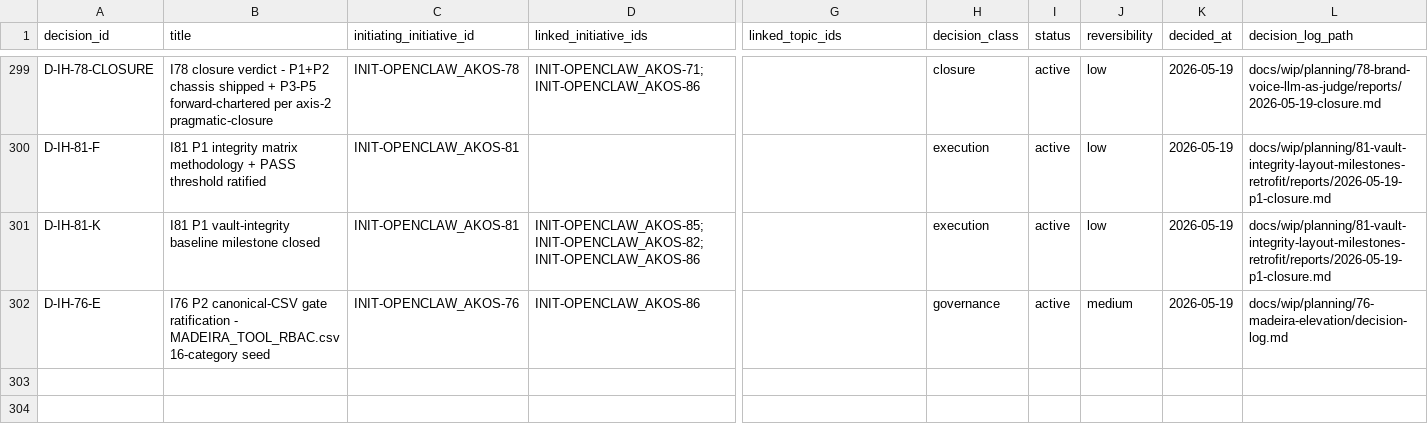
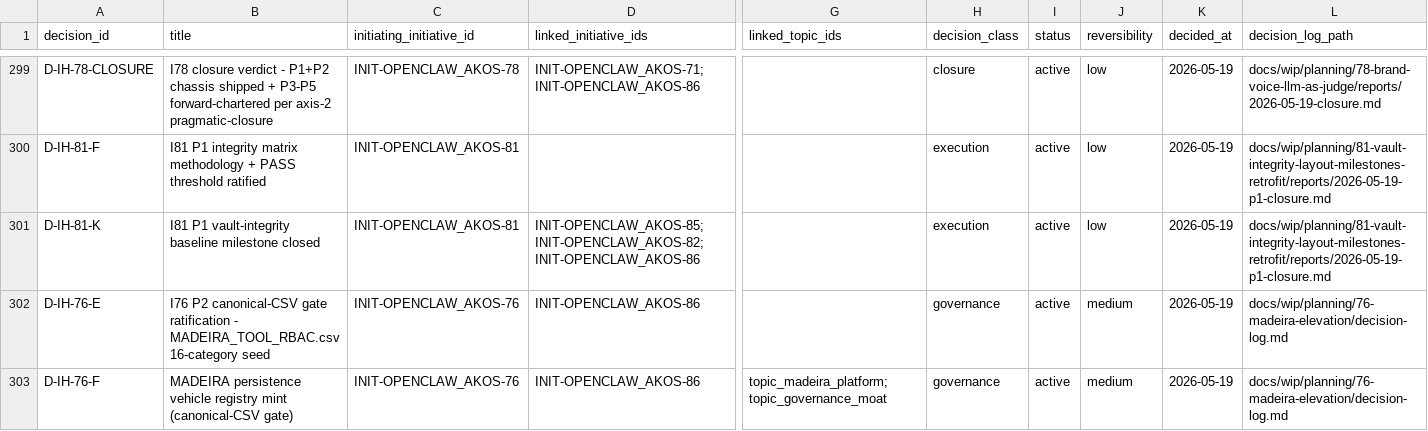
Before and after one commit to FraysaXII/openclaw-akos, a CSV file: docs/references/hlk/v3.0/Admin/O5-1/People/Compliance/canonicals/DECISION_REGISTER.csv, drawn as a sheet; only a part is shown, gaps mark what is left out; rows hold the shown columns only; the diff names each change by its address in the sheet, - before the commit and + after, or states it on an @@ line.

Commit message:
I86 Wave H I76 P3 — MADEIRA persistence vehicle registry + BBR refactor (D-IH-76-F)
Canonical-CSV mint per operator ratify 2026-05-19 21:00 + Lane B
research synthesis. 21-column registry codifies Madeira's persistence
mechanisms with parameterized 3-tier staleness policies. 16 seed rows
(11 active / 4 planned / 1 inactive).

Pydantic chassis akos/hlk_madeira_persistence_vehicle.py with 4
model_validators (staleness alignment, target audience, topic IDs,
self-dependency). Canonical-CSV gate validator + tests.

Paired SOP + runbook per akos-executable-process-catalog.mdc RULE 1.

BBR refactor lifts scan_text() into akos/brand_baseline_reality.py for
reuse by Lane C personality runbook (queued).

CI wired into verification-profiles.json + release-gate.py (INFO
advisory by default).

Decision: D-IH-76-F (canonical-CSV mint ratification).

```diff
--- a/docs/references/hlk/v3.0/Admin/O5-1/People/Compliance/canonicals/DECISION_REGISTER.csv
+++ b/docs/references/hlk/v3.0/Admin/O5-1/People/Compliance/canonicals/DECISION_REGISTER.csv
+row 303: D-IH-76-F | MADEIRA persistence vehicle registry mint (canonical-CSV gate) | INIT-OPENCLAW_AKOS-76 | INIT-OPENCLAW_AKOS-86 | topic_madeira_platform;topic_governance_moat | governance | active | medium | 2026-05-19 | docs/wip/planning/76-madeira-elevation/decision-log.md
```
Also changed, not shown: 16 other files.
